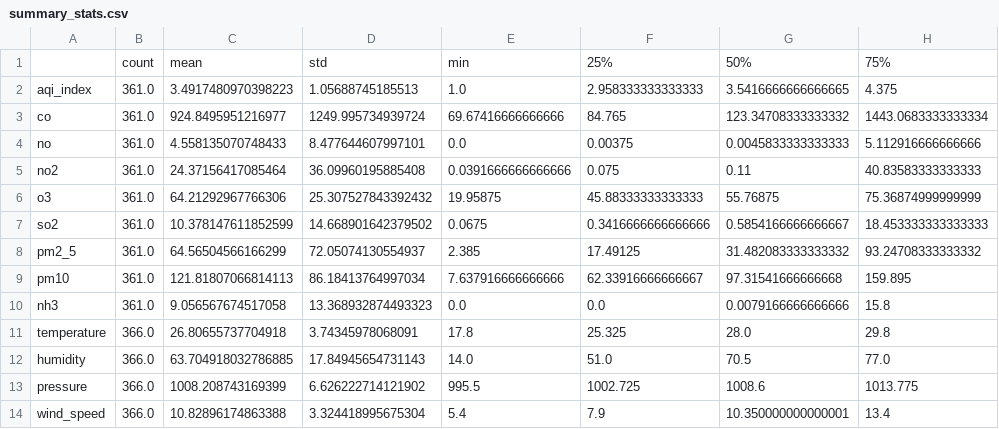
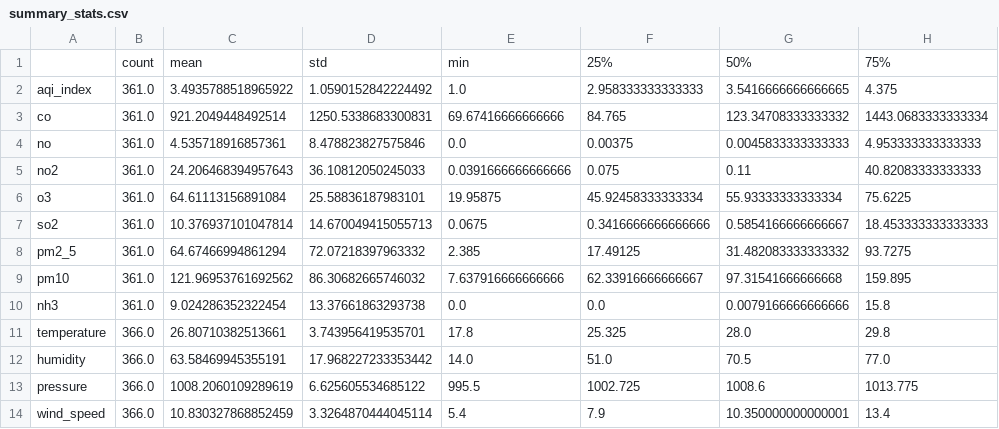
Before and after one commit to aiman19ali/aqi_project, a CSV file: reports/eda/summary_stats.csv, drawn as a sheet; only a part is shown; the diff names each change by its address in the sheet, - before the commit and + after, or states it on an @@ line.

```diff
--- a/reports/eda/summary_stats.csv
+++ b/reports/eda/summary_stats.csv
-C2: 3.4917480970398223
+C2: 3.4935788518965922
-D2: 1.05688745185513
+D2: 1.0590152842224492
-C3: 924.8495951216977
+C3: 921.2049448492514
-D3: 1249.995734939724
+D3: 1250.5338683300831
-C4: 4.558135070748433
+C4: 4.535718916857361
-D4: 8.477644607997101
+D4: 8.478823827575846
-H4: 5.112916666666666
+H4: 4.953333333333333
-C5: 24.37156417085464
+C5: 24.206468394957643
-D5: 36.09960195885408
+D5: 36.10812050245033
-H5: 40.83583333333333
+H5: 40.82083333333333
-C6: 64.21292967766306
+C6: 64.61113156891084
-D6: 25.307527843392432
+D6: 25.58836187983101
-F6: 45.88333333333333
+F6: 45.92458333333334
-G6: 55.76875
+G6: 55.93333333333334
-H6: 75.36874999999999
+H6: 75.6225
-C7: 10.378147611852599
+C7: 10.376937101047814
-D7: 14.668901642379502
+D7: 14.670049415055713
-C8: 64.56504566166299
+C8: 64.67466994861294
-D8: 72.05074130554937
+D8: 72.07218397963332
-H8: 93.24708333333332
+H8: 93.7275
-C9: 121.81807066814113
+C9: 121.96953761692562
-D9: 86.18413764997034
+D9: 86.30682665746032
-C10: 9.056567674517058
+C10: 9.024286352322454
-D10: 13.368932874493323
+D10: 13.37661863293738
-C11: 26.80655737704918
+C11: 26.80710382513661
-D11: 3.74345978068091
+D11: 3.743956419535701
-C12: 63.704918032786885
+C12: 63.58469945355191
-D12: 17.84945654731143
+D12: 17.968227233353442
-C13: 1008.208743169399
+C13: 1008.2060109289619
-D13: 6.626222714121902
+D13: 6.625605534685122
-C14: 10.82896174863388
+C14: 10.830327868852459
-D14: 3.324418995675304
+D14: 3.3264870444045114
```
Also changed, not shown: reports/eda/correlations.csv, 24 other files.
